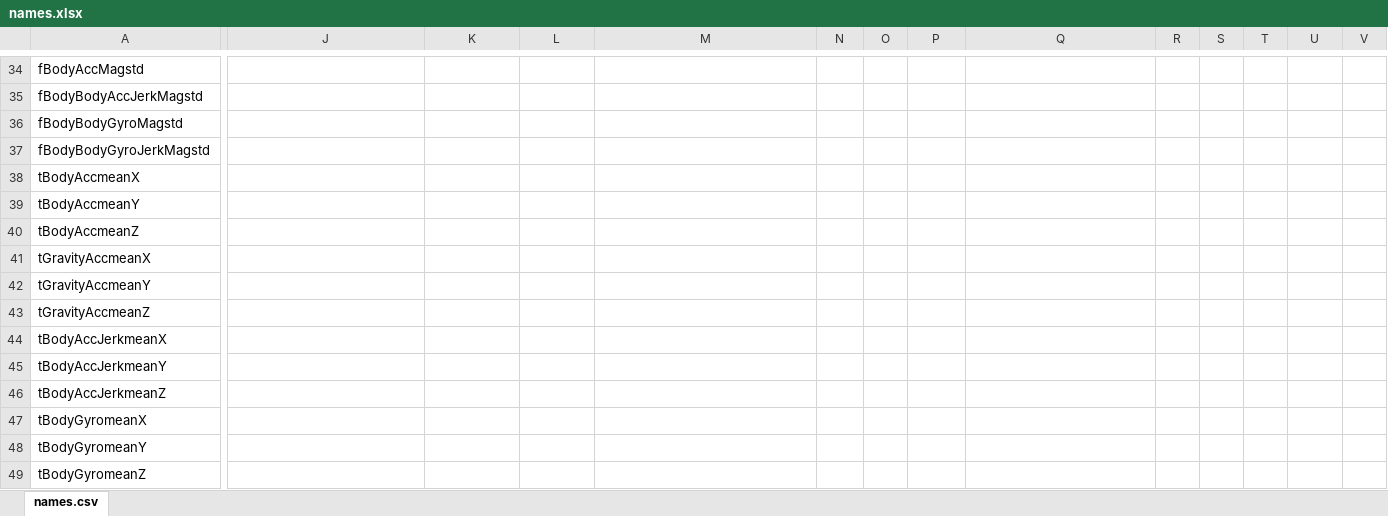
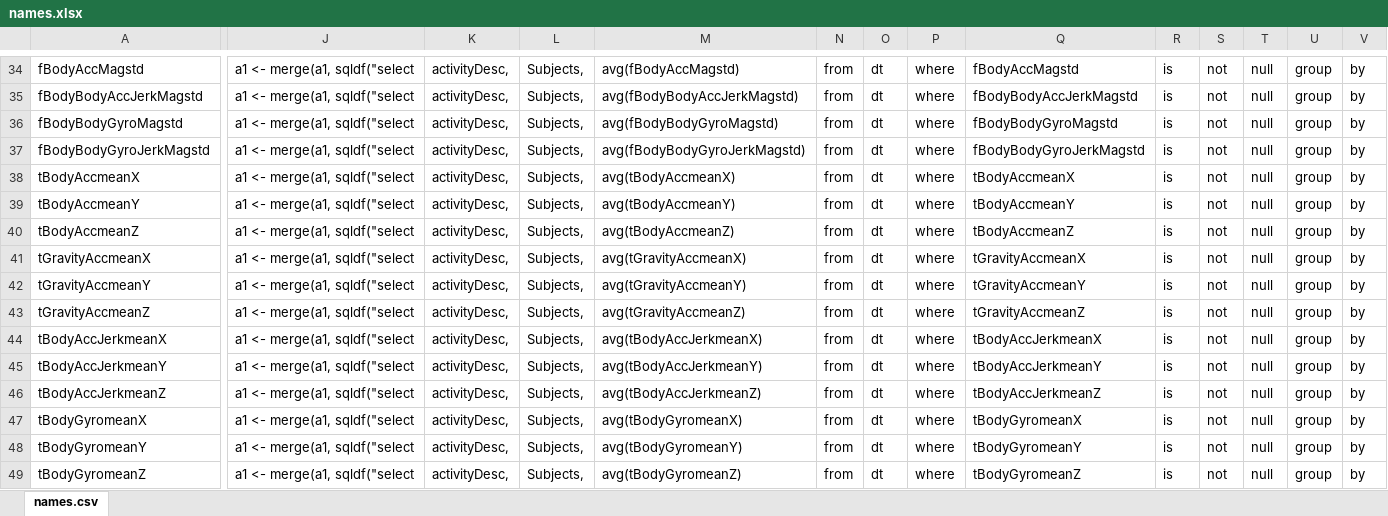
Before and after one commit to andrewszwec/gettingAndCleaningData, an Excel workbook: names.xlsx, sheet names.csv, drawn as a sheet; only a part is shown, gaps mark what is left out; values as stored, in another font and other column widths than the file's, no borders; the diff covers the shown part only; the diff names each change by its address in the sheet, - before the commit and + after, or states it on an @@ line.

```diff
--- a/names.xlsx (sheet names.csv)
+++ b/names.xlsx (sheet names.csv)
-J34:J49: (empty)
+J34:J49: a1 <- merge(a1, sqldf("select
-K34:K49: (empty)
+K34:K49: activityDesc,
-L34:L49: (empty)
+L34:L49: Subjects,
-M34: (empty)
+M34: avg(fBodyAccMagstd)
-N34:N49: (empty)
+N34:N49: from
-O34:O49: (empty)
+O34:O49: dt
-P34:P49: (empty)
+P34:P49: where
-Q34: (empty)
+Q34: fBodyAccMagstd
-R34:R49: (empty)
+R34:R49: is
-S34:S49: (empty)
+S34:S49: not
-T34:T49: (empty)
+T34:T49: null
-U34:U49: (empty)
+U34:U49: group
-V34:V49: (empty)
+V34:V49: by
-M35: (empty)
+M35: avg(fBodyBodyAccJerkMagstd)
-Q35: (empty)
+Q35: fBodyBodyAccJerkMagstd
-M36: (empty)
+M36: avg(fBodyBodyGyroMagstd)
-Q36: (empty)
+Q36: fBodyBodyGyroMagstd
-M37: (empty)
+M37: avg(fBodyBodyGyroJerkMagstd)
-Q37: (empty)
+Q37: fBodyBodyGyroJerkMagstd
-M38: (empty)
+M38: avg(tBodyAccmeanX)
-Q38: (empty)
+Q38: tBodyAccmeanX
-M39: (empty)
+M39: avg(tBodyAccmeanY)
-Q39: (empty)
+Q39: tBodyAccmeanY
-M40: (empty)
+M40: avg(tBodyAccmeanZ)
-Q40: (empty)
+Q40: tBodyAccmeanZ
-M41: (empty)
+M41: avg(tGravityAccmeanX)
-Q41: (empty)
+Q41: tGravityAccmeanX
-M42: (empty)
+M42: avg(tGravityAccmeanY)
-Q42: (empty)
+Q42: tGravityAccmeanY
-M43: (empty)
+M43: avg(tGravityAccmeanZ)
-Q43: (empty)
+Q43: tGravityAccmeanZ
-M44: (empty)
+M44: avg(tBodyAccJerkmeanX)
-Q44: (empty)
+Q44: tBodyAccJerkmeanX
-M45: (empty)
+M45: avg(tBodyAccJerkmeanY)
-Q45: (empty)
+Q45: tBodyAccJerkmeanY
-M46: (empty)
+M46: avg(tBodyAccJerkmeanZ)
-Q46: (empty)
+Q46: tBodyAccJerkmeanZ
-M47: (empty)
+M47: avg(tBodyGyromeanX)
-Q47: (empty)
+Q47: tBodyGyromeanX
-M48: (empty)
+M48: avg(tBodyGyromeanY)
-Q48: (empty)
+Q48: tBodyGyromeanY
-M49: (empty)
+M49: avg(tBodyGyromeanZ)
-Q49: (empty)
+Q49: tBodyGyromeanZ
```
Also changed, not shown: 1025 edited cells elsewhere in this sheet, 3 other files.
